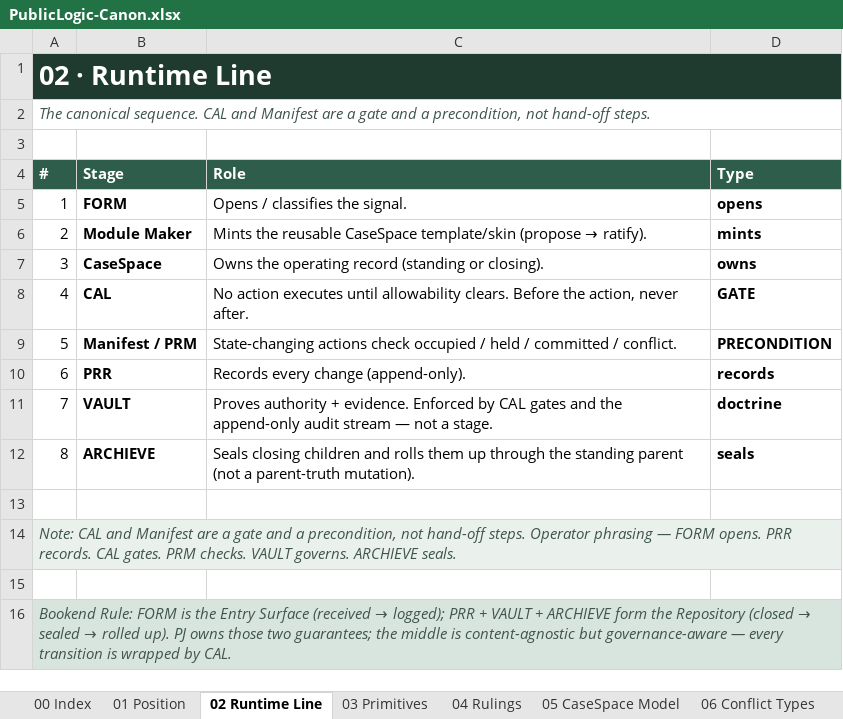
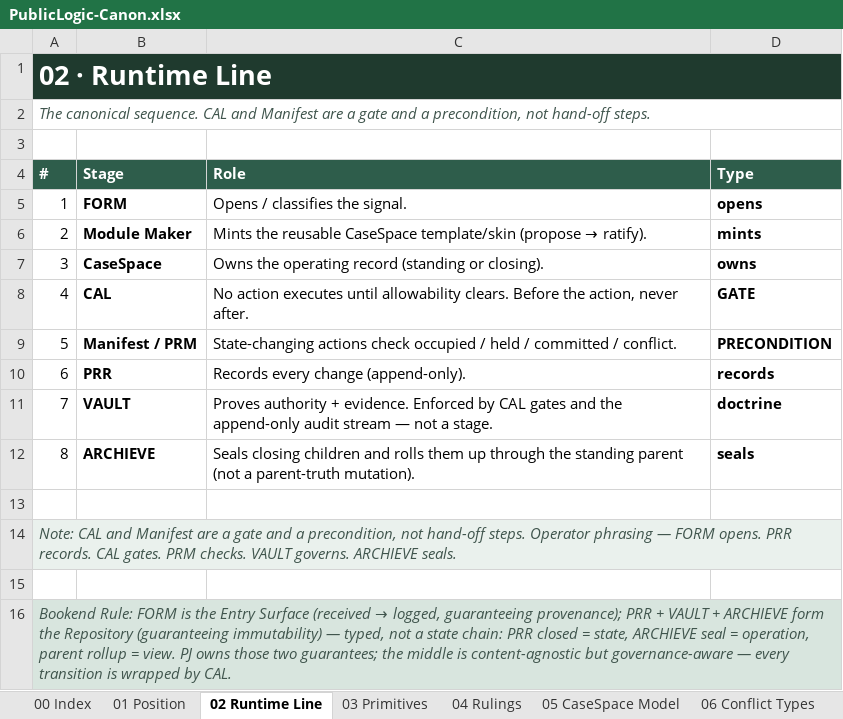
Before and after one commit to 97n8/lab, an Excel workbook: publiclogic/docs/canon/PublicLogic-Canon.xlsx, sheet 02 Runtime Line, drawn as a sheet; values as stored, in another font and other column widths than the file's, no borders; the diff names each change by its address in the sheet, - before the commit and + after, or states it on an @@ line.

```diff
--- a/publiclogic/docs/canon/PublicLogic-Canon.xlsx (sheet 02 Runtime Line)
+++ b/publiclogic/docs/canon/PublicLogic-Canon.xlsx (sheet 02 Runtime Line)
@@ A16 (#): …(received → logged); PRR + VAULT + ARCHIEVE form the Repository (closed → sealed → rolled up). PJ owns… → …(received → logged, guaranteeing provenance); PRR + VAULT + ARCHIEVE form the Repository (guaranteeing immutability) — typed, not a state chain: PRR closed = state, ARCHIEVE seal = operation, parent rollup = view. PJ owns… @@
```
Also changed, not shown: sheet 00 Index, publiclogic/docs/canon/PublicLogic_Series1_Final_Workbook.xlsx, 3 other files.
